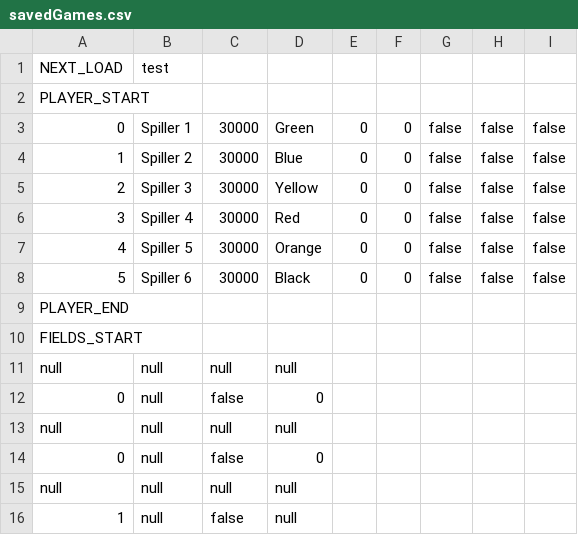
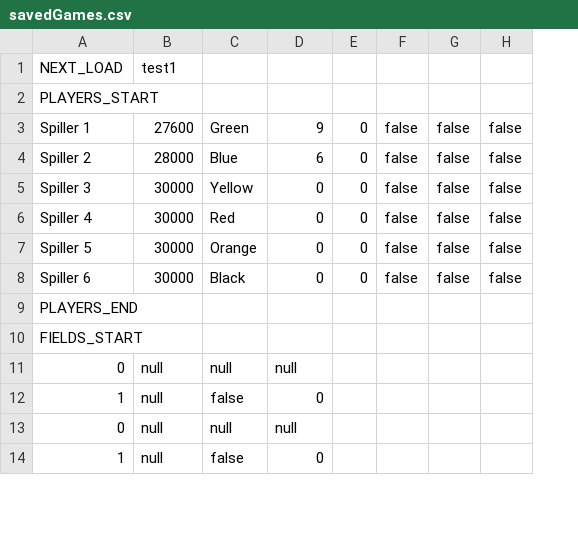
Before and after one commit to KennethKaiser/_14_CDIO4, a CSV file: src/main/java/dtu/SaveAndLoad/savedGames.csv, drawn as a sheet; only a part is shown; removed rows and columns are numbered as before the commit, all else as after; the diff covers the shown part only; the diff names each change by its address in the sheet, - before the commit and + after, or states it on an @@ line.

Commit message:
You can now save, and load from menu. But cars arean't showing yet.

```diff
--- a/src/main/java/dtu/SaveAndLoad/savedGames.csv
+++ b/src/main/java/dtu/SaveAndLoad/savedGames.csv
-column F, rows 4-8: all 0
-B1: test
+B1: test1
-A2: PLAYER_START
+A2: PLAYERS_START
-row 3: 0 | Spiller 1 | 30000 | Green | 0 | 0 | false | false | false
-A3: 1
+A3: Spiller 1
-B3: Spiller 2
+B3: 27600
-C3: 30000
+C3: Green
-D3: Blue
+D3: 9
-A4: 2
+A4: Spiller 2
-B4: Spiller 3
+B4: 28000
-C4: 30000
+C4: Blue
-D4: Yellow
+D4: 6
-A5: 3
+A5: Spiller 3
-B5: Spiller 4
+B5: 30000
-C5: 30000
+C5: Yellow
-D5: Red
+D5: 0
-A6: 4
+A6: Spiller 4
-B6: Spiller 5
+B6: 30000
-C6: 30000
+C6: Red
-D6: Orange
+D6: 0
-A7: 5
+A7: Spiller 5
-B7: Spiller 6
+B7: 30000
-C7: 30000
+C7: Orange
-D7: Black
+D7: 0
+row 8: Spiller 6 | 30000 | Black | 0 | 0 | false | false | false
-A9: PLAYER_END
+A9: PLAYERS_END
-A11: null
+A11: 0
-A12: 0
+A12: 1
-A13: null
+A13: 0
-row 14: 0 | null | false | 0
-row 15: null | null | null | null
-D14: null
+D14: 0
```
Also changed, not shown: 16 added rows, 11 removed rows and 23 edited cells elsewhere in this file, 7 other files.
